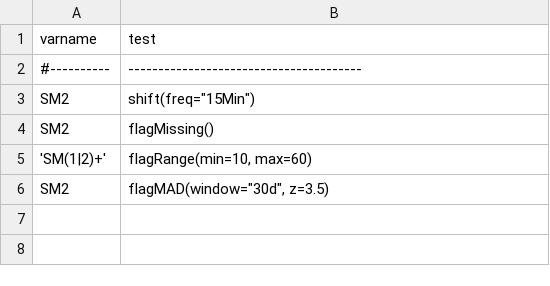
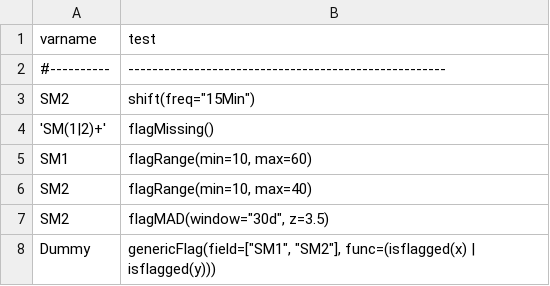
Before and after one commit to Helmholtz-UFZ/saqc, a CSV file: ressources/data/config.csv, drawn as a sheet.

Commit message:
Rework the generic functions

```diff
--- a/ressources/data/config.csv
+++ b/ressources/data/config.csv
@@ -1,6 +1,8 @@
 varname    ; test
-#----------;---------------------------------------
+#----------; -----------------------------------------------------
 SM2        ; shift(freq="15Min")
-SM2        ; flagMissing()
-'SM(1|2)+' ; flagRange(min=10, max=60)
+'SM(1|2)+' ; flagMissing()
+SM1        ; flagRange(min=10, max=60)
+SM2        ; flagRange(min=10, max=40)
 SM2        ; flagMAD(window="30d", z=3.5)
+Dummy      ; genericFlag(field=["SM1", "SM2"], func=(isflagged(x) | isflagged(y)))
```
Also changed, not shown: 14 other files.
